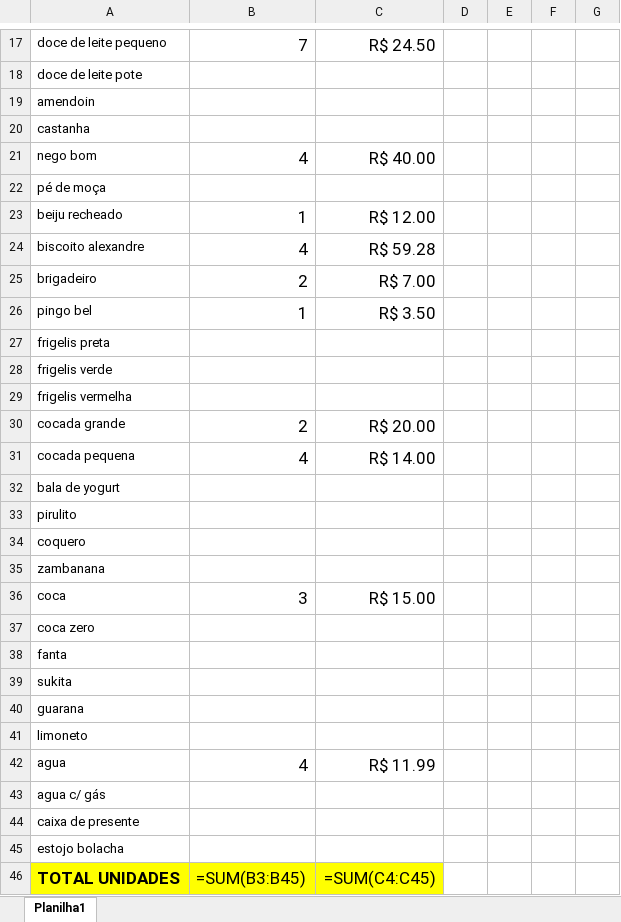
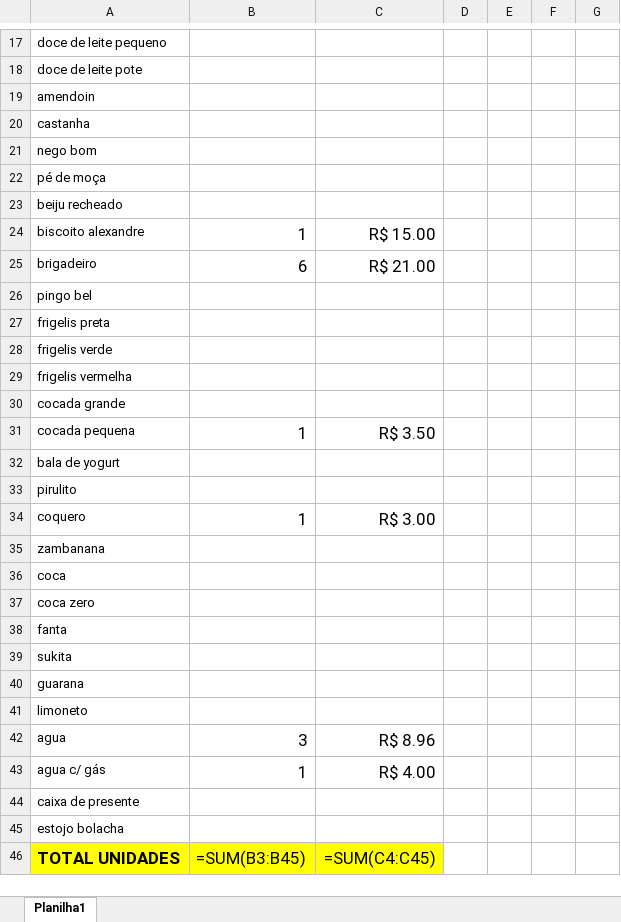
Before and after one commit to jdelta22/RelatorioFechamentoCaixa, an Excel workbook: CAIXA_fechado.xlsx, sheet Planilha1, drawn as a sheet; only a part is shown, gaps mark what is left out; values as stored, in another font and other column widths than the file's, no borders; formulas without a stored value are shown as written; the diff covers the shown part only; the diff names each change by its address in the sheet, - before the commit and + after, or states it on an @@ line.

```diff
--- a/CAIXA_fechado.xlsx (sheet Planilha1)
+++ b/CAIXA_fechado.xlsx (sheet Planilha1)
-B17: 7
+B17: (empty)
-C17: R$ 24.50
+C17: (empty)
-B21: 4
+B21: (empty)
-C21: R$ 40.00
+C21: (empty)
-B23: 1
+B23: (empty)
-C23: R$ 12.00
+C23: (empty)
-B24: 4
+B24: 1
-C24: R$ 59.28
+C24: R$ 15.00
-B25: 2
+B25: 6
-C25: R$ 7.00
+C25: R$ 21.00
-B26: 1
+B26: (empty)
-C26: R$ 3.50
+C26: (empty)
-B30: 2
+B30: (empty)
-C30: R$ 20.00
+C30: (empty)
-B31: 4
+B31: 1
-C31: R$ 14.00
+C31: R$ 3.50
-B34: (empty)
+B34: 1
-C34: (empty)
+C34: R$ 3.00
-B36: 3
+B36: (empty)
-C36: R$ 15.00
+C36: (empty)
-B42: 4
+B42: 3
-C42: R$ 11.99
+C42: R$ 8.96
-B43: (empty)
+B43: 1
-C43: (empty)
+C43: R$ 4.00
```
Also changed, not shown: 38 edited cells elsewhere in this sheet, 6 other files.
